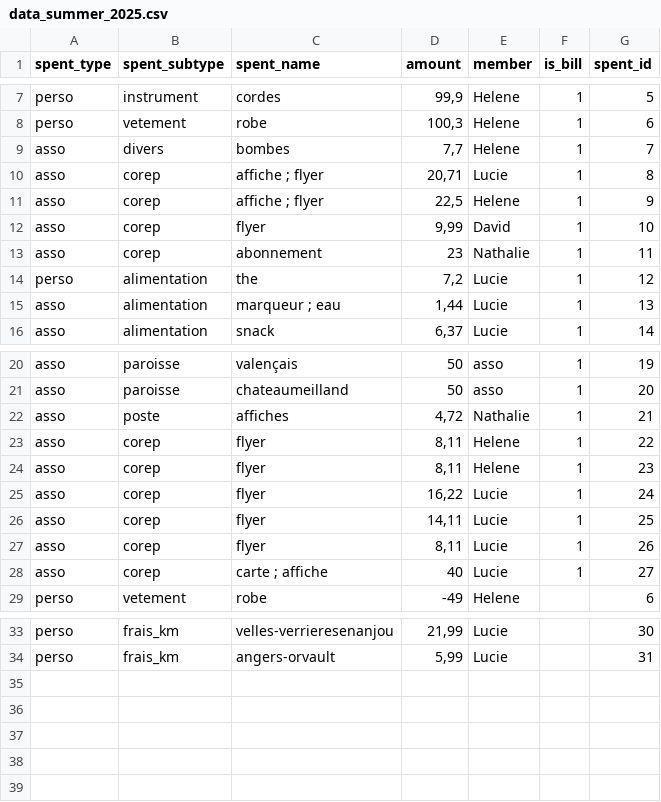
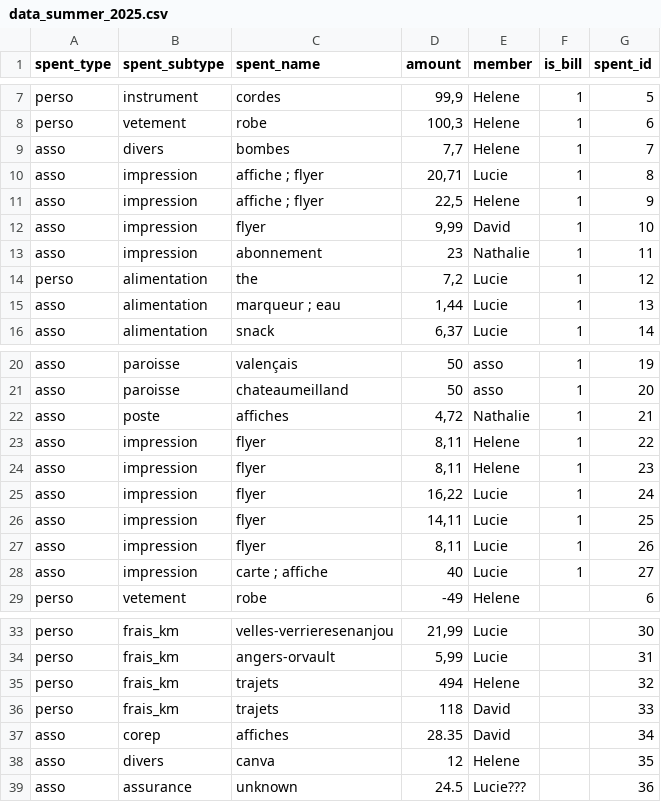
Before and after one commit to Khodjent/aeide, a CSV file: data_summer_2025.csv, drawn as a sheet; only a part is shown, gaps mark what is left out.

```diff
--- a/data_summer_2025.csv
+++ b/data_summer_2025.csv
@@ -9,6 +9,6 @@ perso,vetement,robe,"100,3",Helene,1,6
 asso,divers,bombes,"7,7",Helene,1,7
-asso,corep,affiche ; flyer,"20,71",Lucie,1,8
-asso,corep,affiche ; flyer,"22,5",Helene,1,9
-asso,corep,flyer,"9,99",David,1,10
-asso,corep,abonnement,23,Nathalie,1,11
+asso,impression,affiche ; flyer,"20,71",Lucie,1,8
+asso,impression,affiche ; flyer,"22,5",Helene,1,9
+asso,impression,flyer,"9,99",David,1,10
+asso,impression,abonnement,23,Nathalie,1,11
 perso,alimentation,the,"7,2",Lucie,1,12
@@ -22,8 +22,8 @@ asso,paroisse,chateaumeilland,50,asso,1,20
 asso,poste,affiches,"4,72",Nathalie,1,21
-asso,corep,flyer,"8,11",Helene,1,22
-asso,corep,flyer ,"8,11",Helene,1,23
-asso,corep,flyer,"16,22",Lucie,1,24
-asso,corep,flyer,"14,11",Lucie,1,25
-asso,corep,flyer,"8,11",Lucie,1,26
-asso,corep,carte ; affiche,40,Lucie,1,27
+asso,impression,flyer,"8,11",Helene,1,22
+asso,impression,flyer ,"8,11",Helene,1,23
+asso,impression,flyer,"16,22",Lucie,1,24
+asso,impression,flyer,"14,11",Lucie,1,25
+asso,impression,flyer,"8,11",Lucie,1,26
+asso,impression,carte ; affiche,40,Lucie,1,27
 perso,vetement,robe,-49,Helene ,,6
@@ -34 +34,6 @@ perso,frais_km,velles-verrieresenanjou,"21,99",Lucie,,30
 perso,frais_km,angers-orvault,"5,99",Lucie,,31
+perso, frais_km,trajets,"494",Helene,,32
+perso,frais_km,trajets,"118",David,,33
+asso,corep,affiches,"28.35",David,,34
+asso,divers,canva,"12",Helene,,35
+asso,assurance,unknown,"24.5",Lucie???,,36
```
Also changed, not shown: 1 other file.
